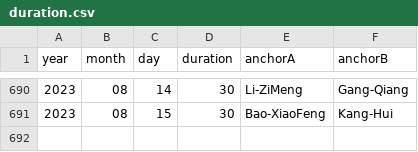
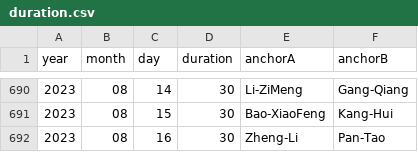
Before and after one commit to xueke114/XinWenLianBo, a CSV file: duration.csv, drawn as a sheet; only a part is shown, gaps mark what is left out; the diff names each change by its address in the sheet, - before the commit and + after, or states it on an @@ line.

Commit message:
提交2023-08-16

```diff
--- a/duration.csv
+++ b/duration.csv
+row 692: 2023 | 08 | 16 | 30 | Zheng-Li | Pan-Tao
```
